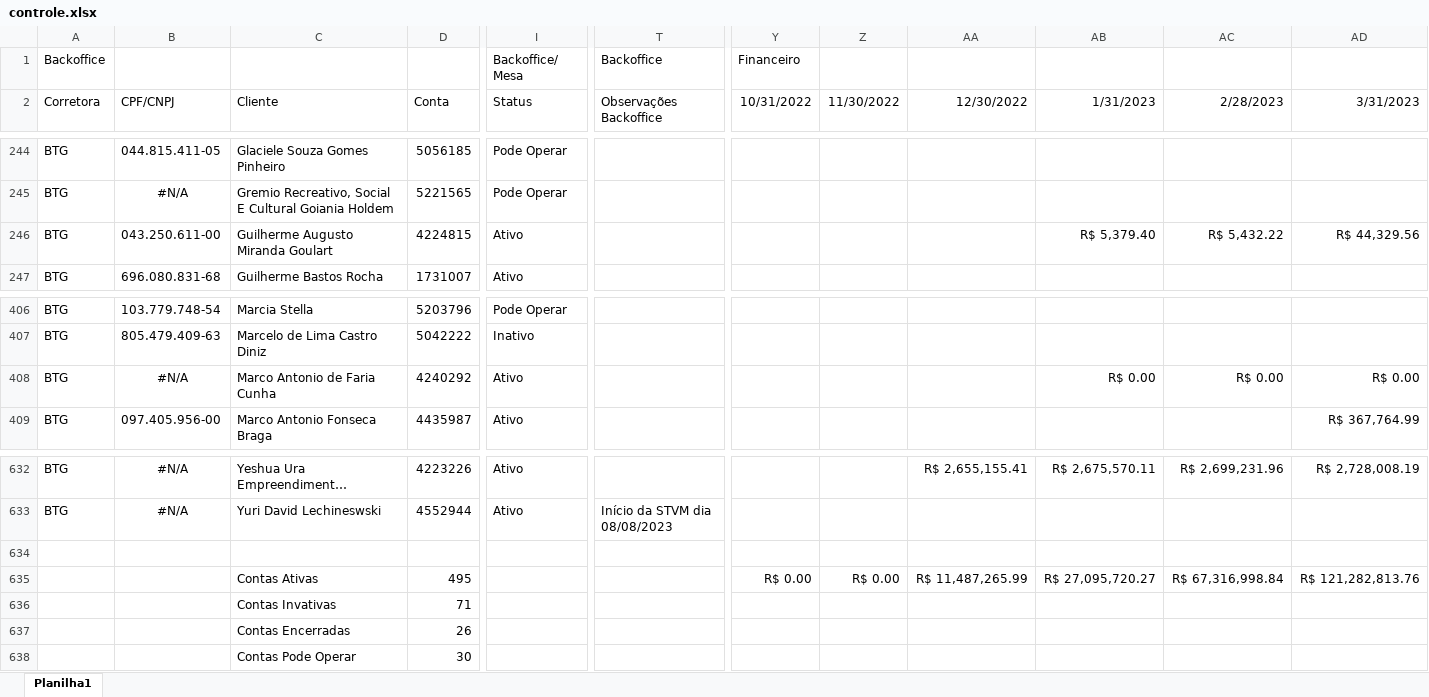
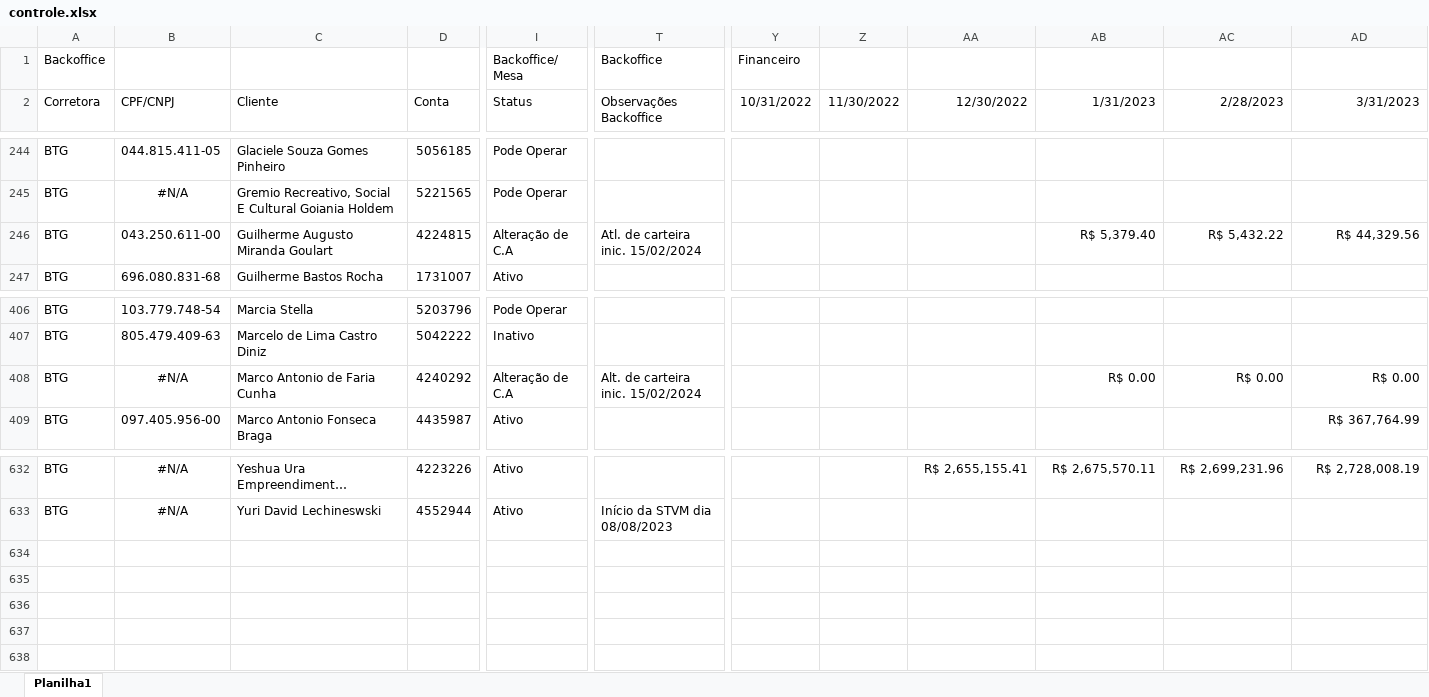
Before and after one commit to lauroteles/app_mesa_de_opera-es_corrigido, an Excel workbook: controle.xlsx, sheet Planilha1, drawn as a sheet; only a part is shown, gaps mark what is left out; long unchanged cells end in …; values as stored, in another font and other column widths than the file's, no borders; rows hold the shown columns only; the diff names each change by its address in the sheet, - before the commit and + after, or states it on an @@ line.

```diff
--- a/controle.xlsx (sheet Planilha1)
+++ b/controle.xlsx (sheet Planilha1)
-I246 (Status): Ativo
+I246 (Status): Alteração de C.A
-T246 (Observações Backoffice): (empty)
+T246 (Observações Backoffice): Atl. de carteira inic. 15/02/2024
-I408 (Status): Ativo
+I408 (Status): Alteração de C.A
-T408 (Observações Backoffice): (empty)
+T408 (Observações Backoffice): Alt. de carteira inic. 15/02/2024
-row 634: (empty)
-row 635:  |  | Contas Ativas | 495 |  |  | R$ 0.00 | R$ 0.00 | R$ 11,487,265.99 | R$ 27,095,720.27 | R$ 67,316,998.84 | R$ 121,282,813.76
-row 636:  |  | Contas Invativas | 71
-row 637:  |  | Contas Encerradas | 26
-row 638:  |  | Contas Pode Operar | 30
```
Also changed, not shown: PL Total.xlsx, Saldo.xlsx.
